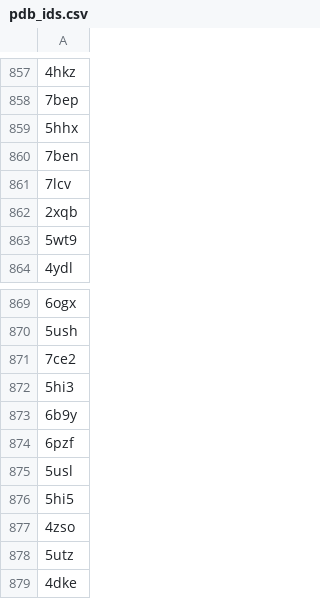
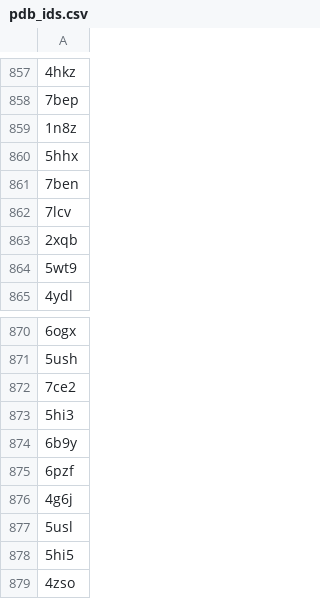
Before and after one commit to datascience-2025-group4/group04-team02, a CSV file: data cleanup/pdb_ids.csv, drawn as a sheet; only a part is shown, gaps mark what is left out; the shorter side is filled out with more unchanged rows; the diff names each change by its address in the sheet, - before the commit and + after, or states it on an @@ line.

Commit message:
clean up chothia download

```diff
--- a/data cleanup/pdb_ids.csv
+++ b/data cleanup/pdb_ids.csv
+row 859: 1n8z
+row 876: 4g6j
```
Also changed, not shown: 5 other files.
